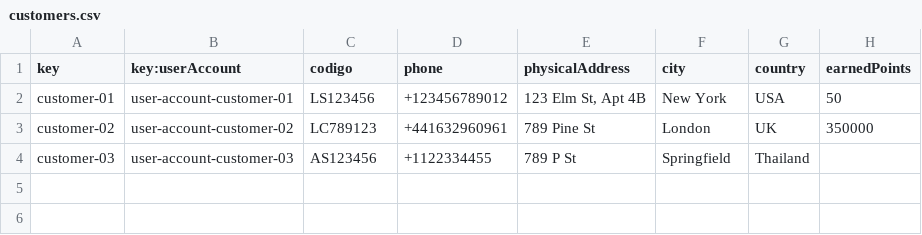
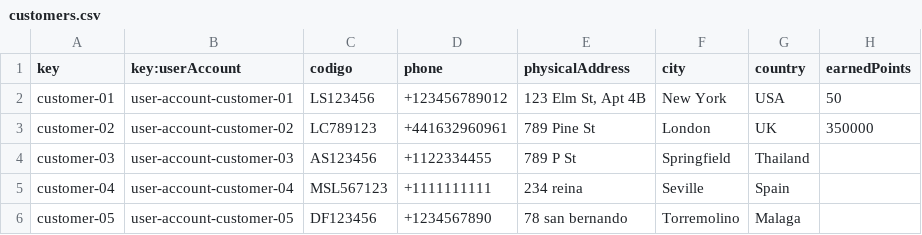
Before and after one commit to DP2-C1-027/AirNav-Logistics-C3, a CSV file: src/main/resources/WEB-INF/data/sample/customers.csv, drawn as a sheet; the diff names each change by its address in the sheet, - before the commit and + after, or states it on an @@ line.

Commit message:
csv customers

```diff
--- a/src/main/resources/WEB-INF/data/sample/customers.csv
+++ b/src/main/resources/WEB-INF/data/sample/customers.csv
+row 5: customer-04 | user-account-customer-04 | MSL567123 | +1111111111 | 234 reina | Seville | Spain
+row 6: customer-05 | user-account-customer-05 | DF123456 | +1234567890 | 78 san bernando | Torremolino | Malaga
```
Also changed, not shown: src/main/resources/WEB-INF/data/sample/user-account.csv.
